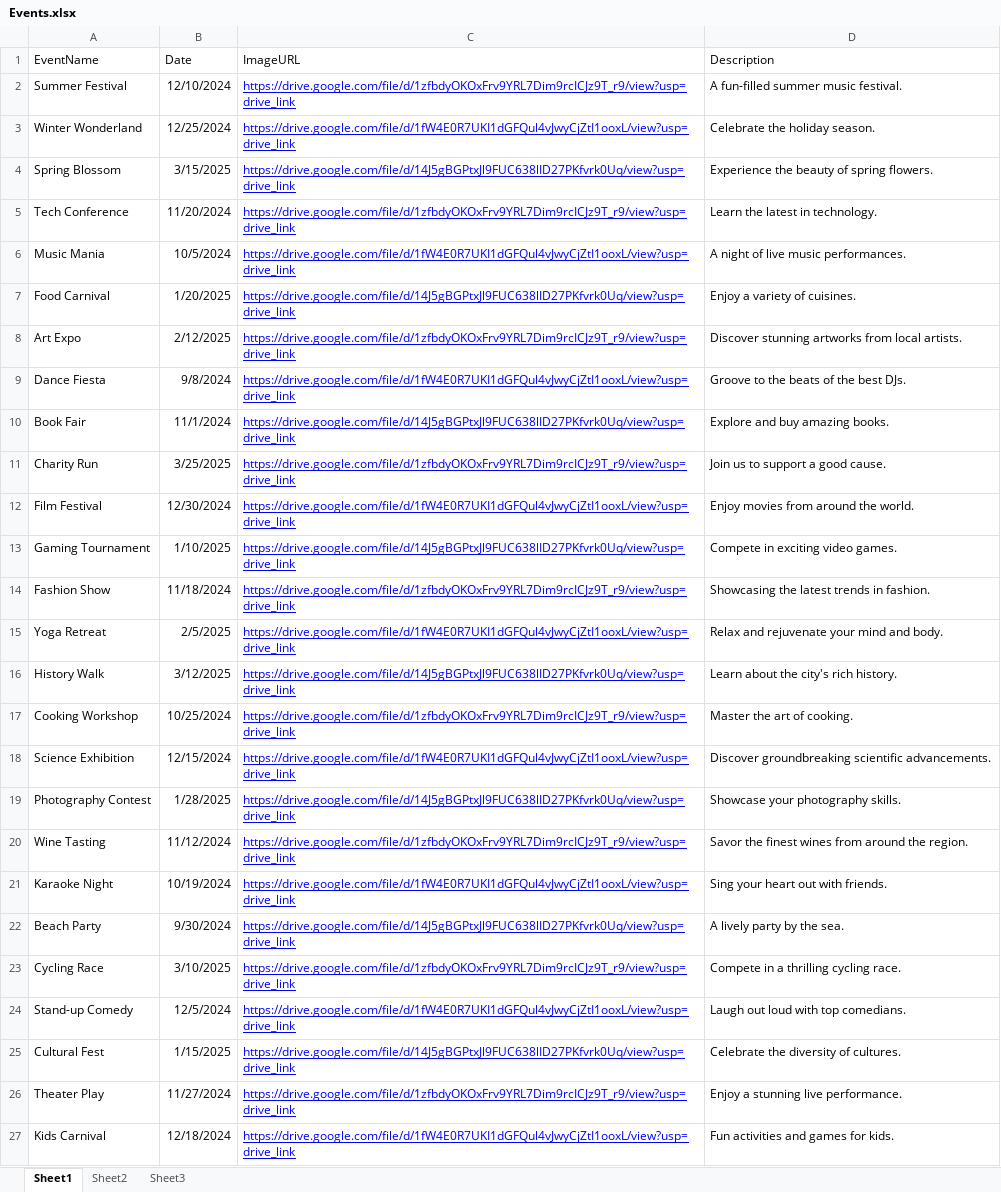
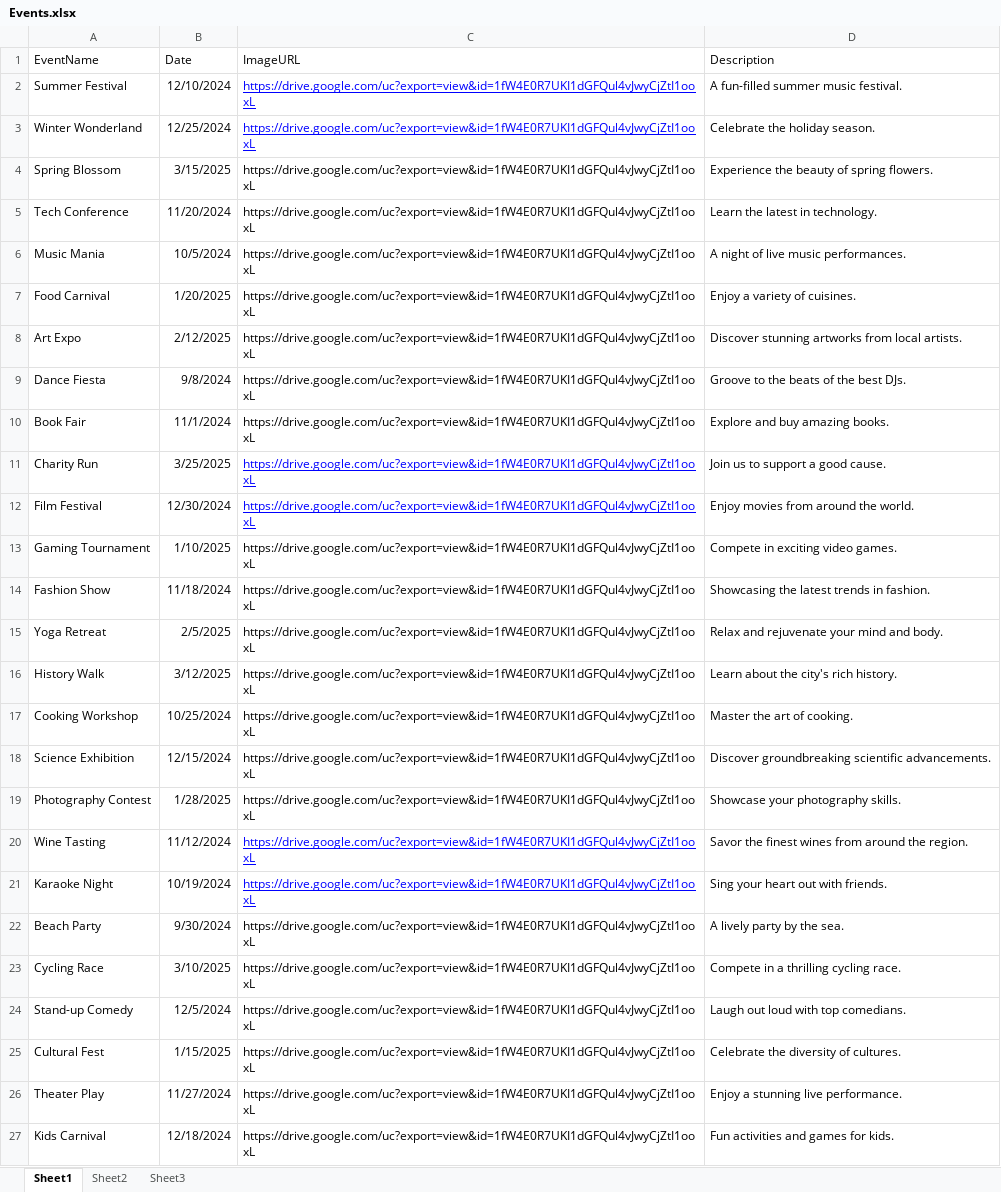
Before and after one commit to AleteiaSD/DJS, an Excel workbook: Events.xlsx, sheet Sheet1, drawn as a sheet; only a part is shown; values as stored, in another font and other column widths than the file's, no borders; the diff covers the shown part only; the diff names each change by its address in the sheet, - before the commit and + after, or states it on an @@ line.

Commit message:
Commit 5 - events page test 4

```diff
--- a/Events.xlsx (sheet Sheet1)
+++ b/Events.xlsx (sheet Sheet1)
-C2 (ImageURL): https://drive.google.com/file/d/1zfbdyOKOxFrv9YRL7Dim9rcICJz9T_r9/view?usp=drive_link
+C2 (ImageURL): https://drive.google.com/uc?export=view&id=1fW4E0R7UKI1dGFQul4vJwyCjZtI1ooxL
-C3 (ImageURL): https://drive.google.com/file/d/1fW4E0R7UKI1dGFQul4vJwyCjZtI1ooxL/view?usp=drive_link
+C3 (ImageURL): https://drive.google.com/uc?export=view&id=1fW4E0R7UKI1dGFQul4vJwyCjZtI1ooxL
-C4 (ImageURL): https://drive.google.com/file/d/14J5gBGPtxJl9FUC638lID27PKfvrk0Uq/view?usp=drive_link
+C4 (ImageURL): https://drive.google.com/uc?export=view&id=1fW4E0R7UKI1dGFQul4vJwyCjZtI1ooxL
@@ C4:C10 underline: on → off, text colour: #0000FF → black @@
-C5 (ImageURL): https://drive.google.com/file/d/1zfbdyOKOxFrv9YRL7Dim9rcICJz9T_r9/view?usp=drive_link
+C5 (ImageURL): https://drive.google.com/uc?export=view&id=1fW4E0R7UKI1dGFQul4vJwyCjZtI1ooxL
-C6 (ImageURL): https://drive.google.com/file/d/1fW4E0R7UKI1dGFQul4vJwyCjZtI1ooxL/view?usp=drive_link
+C6 (ImageURL): https://drive.google.com/uc?export=view&id=1fW4E0R7UKI1dGFQul4vJwyCjZtI1ooxL
-C7 (ImageURL): https://drive.google.com/file/d/14J5gBGPtxJl9FUC638lID27PKfvrk0Uq/view?usp=drive_link
+C7 (ImageURL): https://drive.google.com/uc?export=view&id=1fW4E0R7UKI1dGFQul4vJwyCjZtI1ooxL
-C8 (ImageURL): https://drive.google.com/file/d/1zfbdyOKOxFrv9YRL7Dim9rcICJz9T_r9/view?usp=drive_link
+C8 (ImageURL): https://drive.google.com/uc?export=view&id=1fW4E0R7UKI1dGFQul4vJwyCjZtI1ooxL
-C9 (ImageURL): https://drive.google.com/file/d/1fW4E0R7UKI1dGFQul4vJwyCjZtI1ooxL/view?usp=drive_link
+C9 (ImageURL): https://drive.google.com/uc?export=view&id=1fW4E0R7UKI1dGFQul4vJwyCjZtI1ooxL
-C10 (ImageURL): https://drive.google.com/file/d/14J5gBGPtxJl9FUC638lID27PKfvrk0Uq/view?usp=drive_link
+C10 (ImageURL): https://drive.google.com/uc?export=view&id=1fW4E0R7UKI1dGFQul4vJwyCjZtI1ooxL
-C11 (ImageURL): https://drive.google.com/file/d/1zfbdyOKOxFrv9YRL7Dim9rcICJz9T_r9/view?usp=drive_link
+C11 (ImageURL): https://drive.google.com/uc?export=view&id=1fW4E0R7UKI1dGFQul4vJwyCjZtI1ooxL
-C12 (ImageURL): https://drive.google.com/file/d/1fW4E0R7UKI1dGFQul4vJwyCjZtI1ooxL/view?usp=drive_link
+C12 (ImageURL): https://drive.google.com/uc?export=view&id=1fW4E0R7UKI1dGFQul4vJwyCjZtI1ooxL
-C13 (ImageURL): https://drive.google.com/file/d/14J5gBGPtxJl9FUC638lID27PKfvrk0Uq/view?usp=drive_link
+C13 (ImageURL): https://drive.google.com/uc?export=view&id=1fW4E0R7UKI1dGFQul4vJwyCjZtI1ooxL
@@ C13:C19 underline: on → off, text colour: #0000FF → black @@
-C14 (ImageURL): https://drive.google.com/file/d/1zfbdyOKOxFrv9YRL7Dim9rcICJz9T_r9/view?usp=drive_link
+C14 (ImageURL): https://drive.google.com/uc?export=view&id=1fW4E0R7UKI1dGFQul4vJwyCjZtI1ooxL
-C15 (ImageURL): https://drive.google.com/file/d/1fW4E0R7UKI1dGFQul4vJwyCjZtI1ooxL/view?usp=drive_link
+C15 (ImageURL): https://drive.google.com/uc?export=view&id=1fW4E0R7UKI1dGFQul4vJwyCjZtI1ooxL
-C16 (ImageURL): https://drive.google.com/file/d/14J5gBGPtxJl9FUC638lID27PKfvrk0Uq/view?usp=drive_link
+C16 (ImageURL): https://drive.google.com/uc?export=view&id=1fW4E0R7UKI1dGFQul4vJwyCjZtI1ooxL
-C17 (ImageURL): https://drive.google.com/file/d/1zfbdyOKOxFrv9YRL7Dim9rcICJz9T_r9/view?usp=drive_link
+C17 (ImageURL): https://drive.google.com/uc?export=view&id=1fW4E0R7UKI1dGFQul4vJwyCjZtI1ooxL
-C18 (ImageURL): https://drive.google.com/file/d/1fW4E0R7UKI1dGFQul4vJwyCjZtI1ooxL/view?usp=drive_link
+C18 (ImageURL): https://drive.google.com/uc?export=view&id=1fW4E0R7UKI1dGFQul4vJwyCjZtI1ooxL
-C19 (ImageURL): https://drive.google.com/file/d/14J5gBGPtxJl9FUC638lID27PKfvrk0Uq/view?usp=drive_link
+C19 (ImageURL): https://drive.google.com/uc?export=view&id=1fW4E0R7UKI1dGFQul4vJwyCjZtI1ooxL
-C20 (ImageURL): https://drive.google.com/file/d/1zfbdyOKOxFrv9YRL7Dim9rcICJz9T_r9/view?usp=drive_link
+C20 (ImageURL): https://drive.google.com/uc?export=view&id=1fW4E0R7UKI1dGFQul4vJwyCjZtI1ooxL
-C21 (ImageURL): https://drive.google.com/file/d/1fW4E0R7UKI1dGFQul4vJwyCjZtI1ooxL/view?usp=drive_link
+C21 (ImageURL): https://drive.google.com/uc?export=view&id=1fW4E0R7UKI1dGFQul4vJwyCjZtI1ooxL
-C22 (ImageURL): https://drive.google.com/file/d/14J5gBGPtxJl9FUC638lID27PKfvrk0Uq/view?usp=drive_link
+C22 (ImageURL): https://drive.google.com/uc?export=view&id=1fW4E0R7UKI1dGFQul4vJwyCjZtI1ooxL
@@ C22:C27 underline: on → off, text colour: #0000FF → black @@
-C23 (ImageURL): https://drive.google.com/file/d/1zfbdyOKOxFrv9YRL7Dim9rcICJz9T_r9/view?usp=drive_link
+C23 (ImageURL): https://drive.google.com/uc?export=view&id=1fW4E0R7UKI1dGFQul4vJwyCjZtI1ooxL
-C24 (ImageURL): https://drive.google.com/file/d/1fW4E0R7UKI1dGFQul4vJwyCjZtI1ooxL/view?usp=drive_link
+C24 (ImageURL): https://drive.google.com/uc?export=view&id=1fW4E0R7UKI1dGFQul4vJwyCjZtI1ooxL
-C25 (ImageURL): https://drive.google.com/file/d/14J5gBGPtxJl9FUC638lID27PKfvrk0Uq/view?usp=drive_link
+C25 (ImageURL): https://drive.google.com/uc?export=view&id=1fW4E0R7UKI1dGFQul4vJwyCjZtI1ooxL
-C26 (ImageURL): https://drive.google.com/file/d/1zfbdyOKOxFrv9YRL7Dim9rcICJz9T_r9/view?usp=drive_link
+C26 (ImageURL): https://drive.google.com/uc?export=view&id=1fW4E0R7UKI1dGFQul4vJwyCjZtI1ooxL
-C27 (ImageURL): https://drive.google.com/file/d/1fW4E0R7UKI1dGFQul4vJwyCjZtI1ooxL/view?usp=drive_link
+C27 (ImageURL): https://drive.google.com/uc?export=view&id=1fW4E0R7UKI1dGFQul4vJwyCjZtI1ooxL
```
Also changed, not shown: 5 edited cells and cell formats elsewhere in this sheet, 2 other files.
